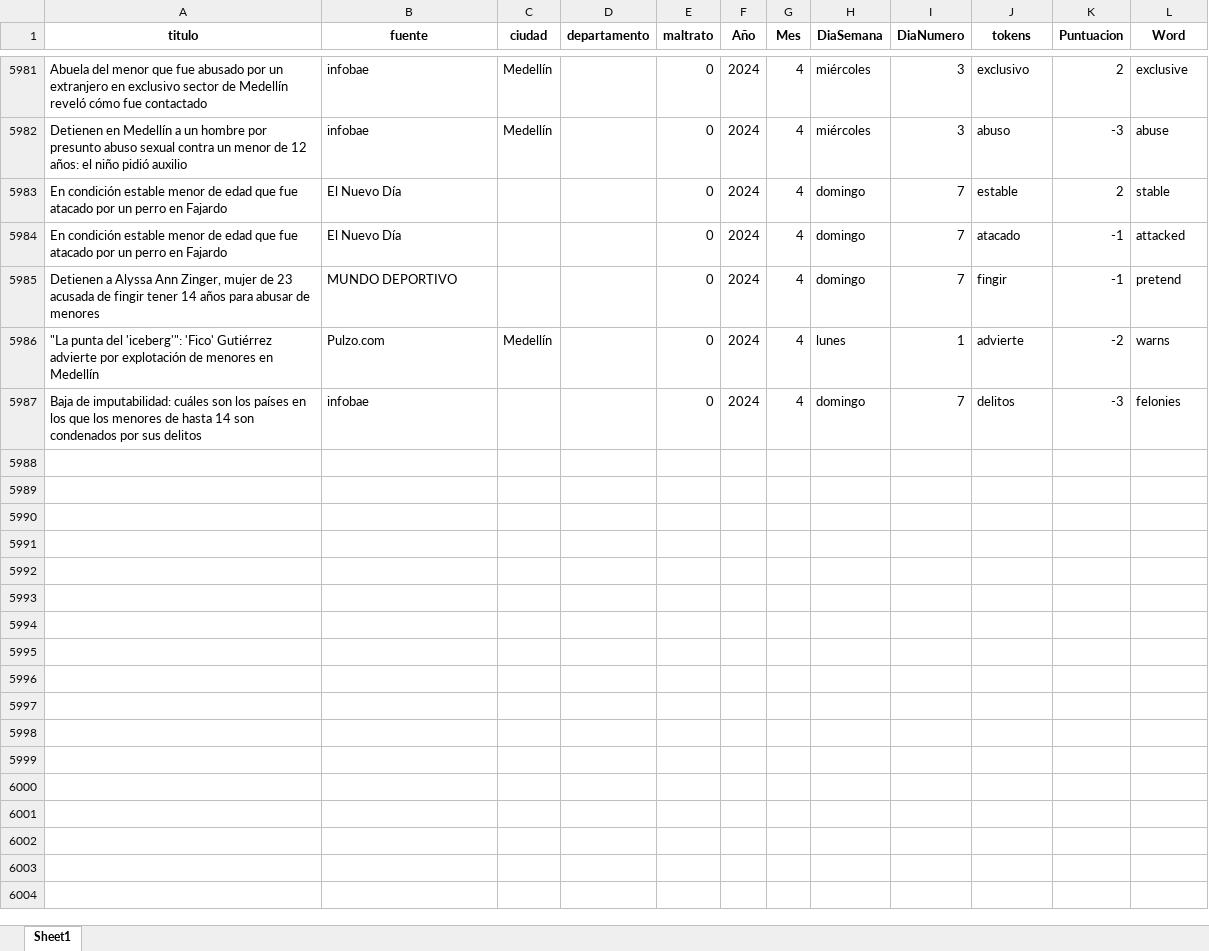
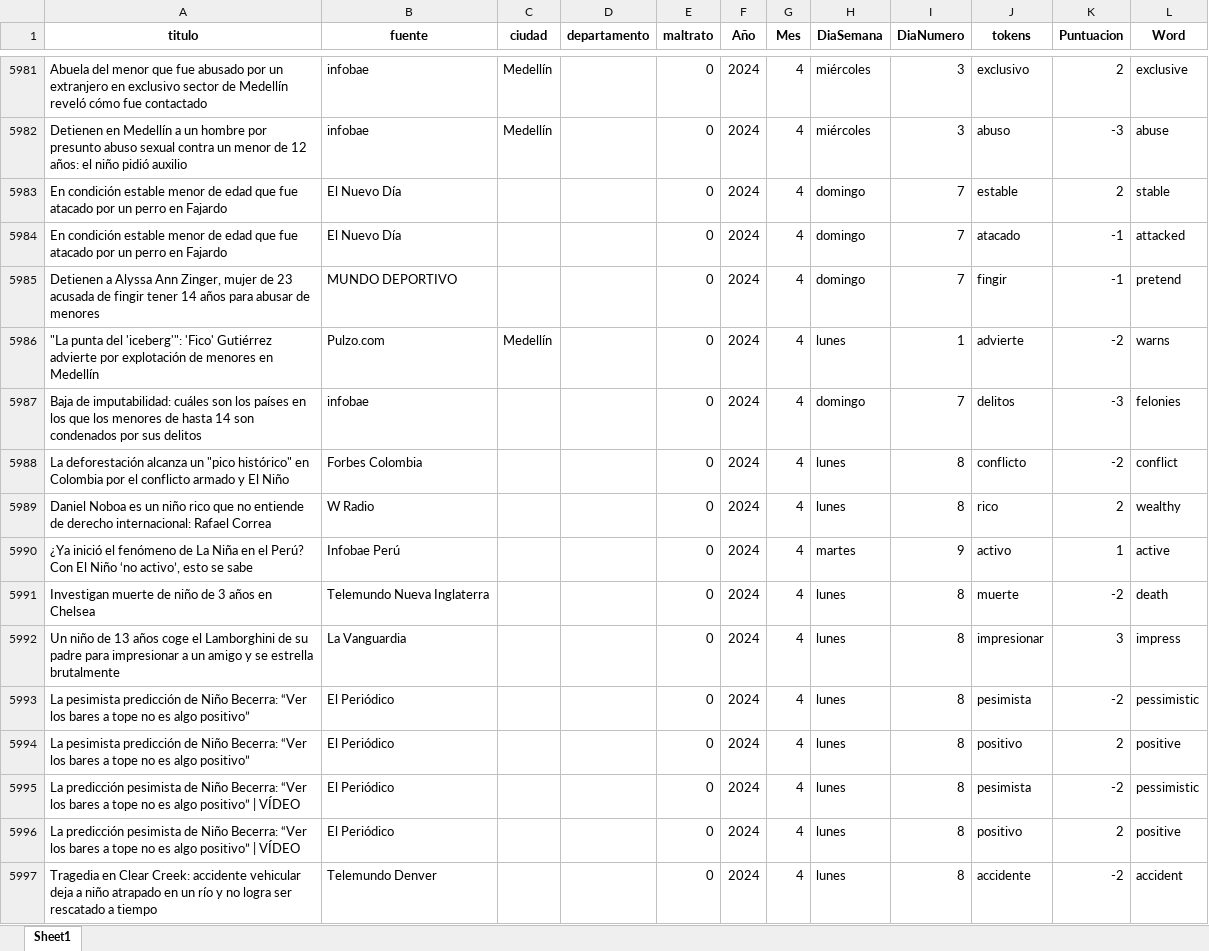
Before and after one commit to ICBF-Analitica/Monitoreo_de_medios, an Excel workbook: Data/df_resultado_final.xlsx, sheet Sheet1, drawn as a sheet; only a part is shown, gaps mark what is left out; values as stored, in another font and other column widths than the file's, no borders; the diff covers the shown part only; the diff names each change by its address in the sheet, - before the commit and + after, or states it on an @@ line.

```diff
--- a/Data/df_resultado_final.xlsx (sheet Sheet1)
+++ b/Data/df_resultado_final.xlsx (sheet Sheet1)
+row 5988: La deforestación alcanza un "pico histórico" en Colombia por el conflicto armado y El Niño | Forbes Colombia |  |  | 0 | 2024 | 4 | lunes | 8 | conflicto | -2 | conflict
+row 5989: Daniel Noboa es un niño rico que no entiende de derecho internacional: Rafael Correa | W Radio |  |  | 0 | 2024 | 4 | lunes | 8 | rico | 2 | wealthy
+row 5990: ¿Ya inició el fenómeno de La Niña en el Perú? Con El Niño ‘no activo’, esto se sabe | Infobae Perú |  |  | 0 | 2024 | 4 | martes | 9 | activo | 1 | active
+row 5991: Investigan muerte de niño de 3 años en Chelsea | Telemundo Nueva Inglaterra |  |  | 0 | 2024 | 4 | lunes | 8 | muerte | -2 | death
+row 5992: Un niño de 13 años coge el Lamborghini de su padre para impresionar a un amigo y se estrella brutalmente | La Vanguardia |  |  | 0 | 2024 | 4 | lunes | 8 | impresionar | 3 | impress
+row 5993: La pesimista predicción de Niño Becerra: “Ver los bares a tope no es algo positivo” | El Periódico |  |  | 0 | 2024 | 4 | lunes | 8 | pesimista | -2 | pessimistic
+row 5994: La pesimista predicción de Niño Becerra: “Ver los bares a tope no es algo positivo” | El Periódico |  |  | 0 | 2024 | 4 | lunes | 8 | positivo | 2 | positive
+row 5995: La predicción pesimista de Niño Becerra: “Ver los bares a tope no es algo positivo” | VÍDEO | El Periódico |  |  | 0 | 2024 | 4 | lunes | 8 | pesimista | -2 | pessimistic
+row 5996: La predicción pesimista de Niño Becerra: “Ver los bares a tope no es algo positivo” | VÍDEO | El Periódico |  |  | 0 | 2024 | 4 | lunes | 8 | positivo | 2 | positive
+row 5997: Tragedia en Clear Creek: accidente vehicular deja a niño atrapado en un río y no logra ser rescatado a tiempo | Telemundo Denver |  |  | 0 | 2024 | 4 | lunes | 8 | accidente | -2 | accident
```
Also changed, not shown: 58 added rows elsewhere in this sheet, Data/consolidado_noticias.xlsx.
